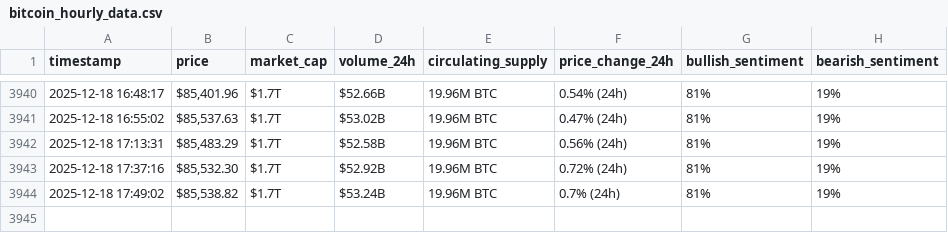
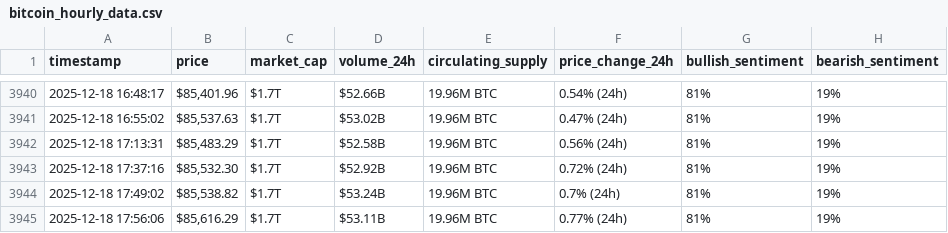
Before and after one commit to rahmafallous2/webscraping-automationn, a CSV file: bitcoin_hourly_data.csv, drawn as a sheet; only a part is shown, gaps mark what is left out; the diff names each change by its address in the sheet, - before the commit and + after, or states it on an @@ line.

```diff
--- a/bitcoin_hourly_data.csv
+++ b/bitcoin_hourly_data.csv
+row 3945: 2025-12-18 17:56:06 | $85,616.29 | $1.7T | $53.11B | 19.96M BTC | 0.77% (24h) | 81% | 19%
```
